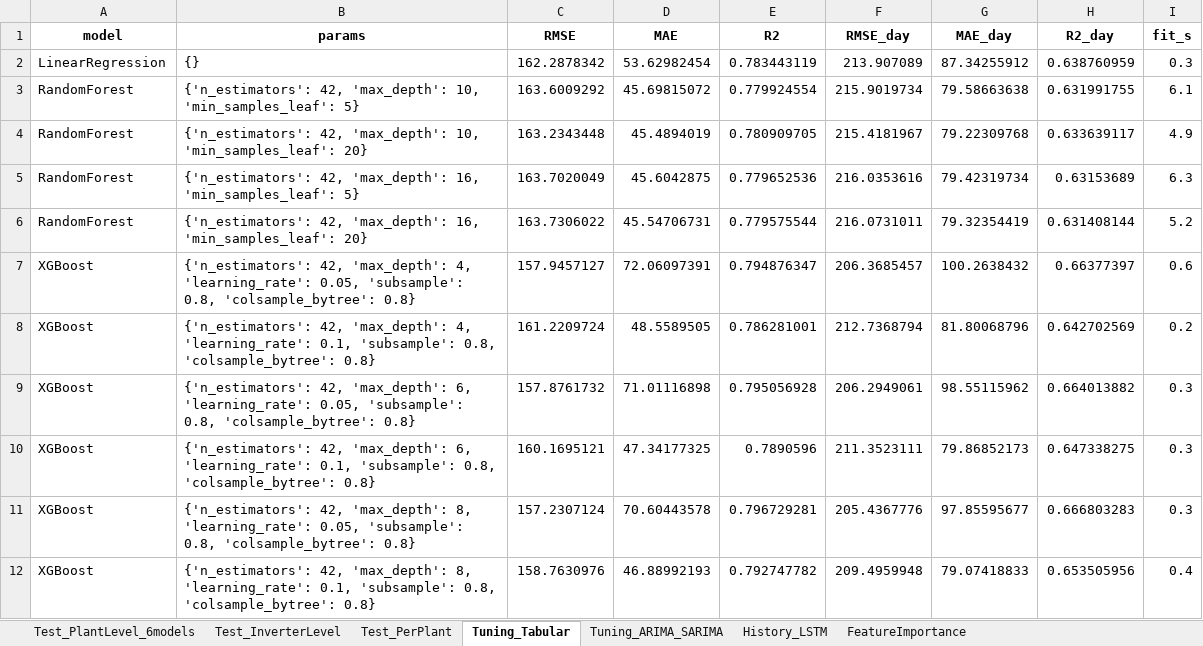
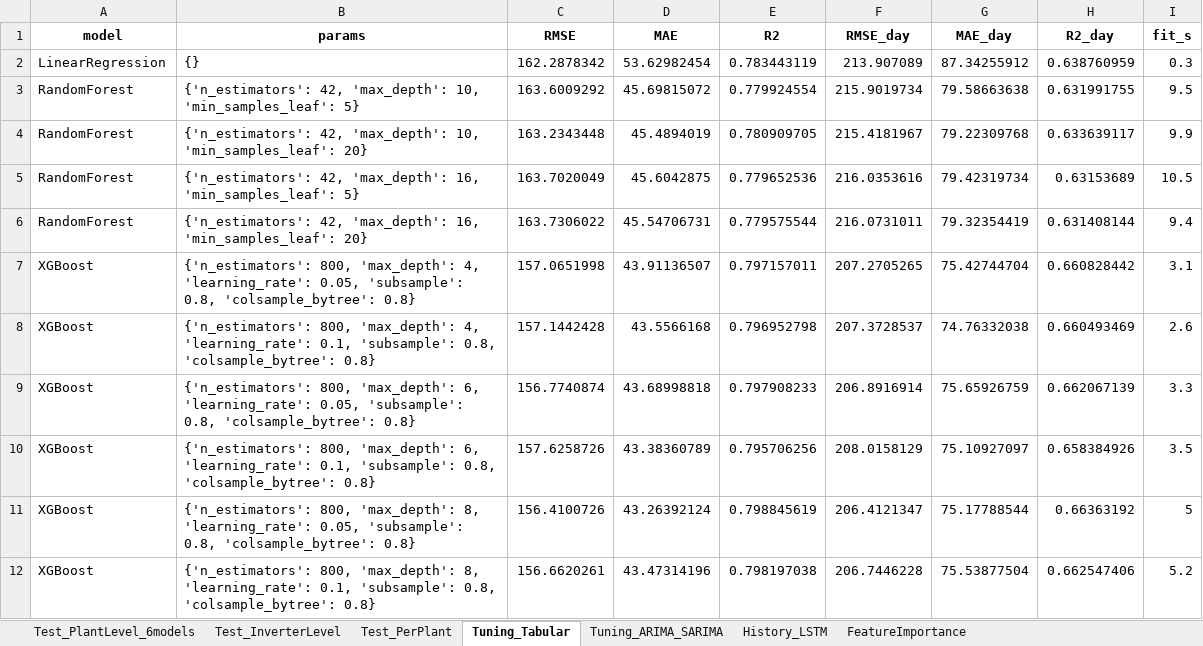
Before and after one commit to huynguyen312207-gif/Solar-Power-with-group-11, an Excel workbook: model_training-20261019T083032Z-1-001/model_training/model_comparison.xlsx, sheet Tuning_Tabular, drawn as a sheet; values as stored, in another font and other column widths than the file's, no borders; removed rows and columns are numbered as before the commit, all else as after; the diff names each change by its address in the sheet, - before the commit and + after, or states it on an @@ line.

```diff
--- a/model_training-20261019T083032Z-1-001/model_training/model_comparison.xlsx (sheet Tuning_Tabular)
+++ b/model_training-20261019T083032Z-1-001/model_training/model_comparison.xlsx (sheet Tuning_Tabular)
-I3 (fit_s): 6.1
+I3 (fit_s): 9.5
-I4 (fit_s): 4.9
+I4 (fit_s): 9.9
-I5 (fit_s): 6.3
+I5 (fit_s): 10.5
-I6 (fit_s): 5.2
+I6 (fit_s): 9.4
-row 7: XGBoost | {'n_estimators': 42, 'max_depth': 4, 'learning_rate': 0.05, 'subsample': 0.8, 'colsample_bytree': 0.8} | 157.9457127 | 72.06097391 | 0.794876347 | 206.3685457 | 100.2638432 | 0.66377397 | 0.6
-row 8: XGBoost | {'n_estimators': 42, 'max_depth': 4, 'learning_rate': 0.1, 'subsample': 0.8, 'colsample_bytree': 0.8} | 161.2209724 | 48.5589505 | 0.786281001 | 212.7368794 | 81.80068796 | 0.642702569 | 0.2
-row 9: XGBoost | {'n_estimators': 42, 'max_depth': 6, 'learning_rate': 0.05, 'subsample': 0.8, 'colsample_bytree': 0.8} | 157.8761732 | 71.01116898 | 0.795056928 | 206.2949061 | 98.55115962 | 0.664013882 | 0.3
-row 10: XGBoost | {'n_estimators': 42, 'max_depth': 6, 'learning_rate': 0.1, 'subsample': 0.8, 'colsample_bytree': 0.8} | 160.1695121 | 47.34177325 | 0.7890596 | 211.3523111 | 79.86852173 | 0.647338275 | 0.3
-row 11: XGBoost | {'n_estimators': 42, 'max_depth': 8, 'learning_rate': 0.05, 'subsample': 0.8, 'colsample_bytree': 0.8} | 157.2307124 | 70.60443578 | 0.796729281 | 205.4367776 | 97.85595677 | 0.666803283 | 0.3
-row 12: XGBoost | {'n_estimators': 42, 'max_depth': 8, 'learning_rate': 0.1, 'subsample': 0.8, 'colsample_bytree': 0.8} | 158.7630976 | 46.88992193 | 0.792747782 | 209.4959948 | 79.07418833 | 0.653505956 | 0.4
+row 7: XGBoost | {'n_estimators': 800, 'max_depth': 4, 'learning_rate': 0.05, 'subsample': 0.8, 'colsample_bytree': 0.8} | 157.0651998 | 43.91136507 | 0.797157011 | 207.2705265 | 75.42744704 | 0.660828442 | 3.1
+row 8: XGBoost | {'n_estimators': 800, 'max_depth': 4, 'learning_rate': 0.1, 'subsample': 0.8, 'colsample_bytree': 0.8} | 157.1442428 | 43.5566168 | 0.796952798 | 207.3728537 | 74.76332038 | 0.660493469 | 2.6
+row 9: XGBoost | {'n_estimators': 800, 'max_depth': 6, 'learning_rate': 0.05, 'subsample': 0.8, 'colsample_bytree': 0.8} | 156.7740874 | 43.68998818 | 0.797908233 | 206.8916914 | 75.65926759 | 0.662067139 | 3.3
+row 10: XGBoost | {'n_estimators': 800, 'max_depth': 6, 'learning_rate': 0.1, 'subsample': 0.8, 'colsample_bytree': 0.8} | 157.6258726 | 43.38360789 | 0.795706256 | 208.0158129 | 75.10927097 | 0.658384926 | 3.5
+row 11: XGBoost | {'n_estimators': 800, 'max_depth': 8, 'learning_rate': 0.05, 'subsample': 0.8, 'colsample_bytree': 0.8} | 156.4100726 | 43.26392124 | 0.798845619 | 206.4121347 | 75.17788544 | 0.66363192 | 5
+row 12: XGBoost | {'n_estimators': 800, 'max_depth': 8, 'learning_rate': 0.1, 'subsample': 0.8, 'colsample_bytree': 0.8} | 156.6620261 | 43.47314196 | 0.798197038 | 206.7446228 | 75.53877504 | 0.662547406 | 5.2
```
Also changed, not shown: sheet Test_PerPlant, sheet FeatureImportance, sheet Test_PlantLevel_6models, sheet Tuning_ARIMA_SARIMA, sheet Test_InverterLevel, 2 other files.
